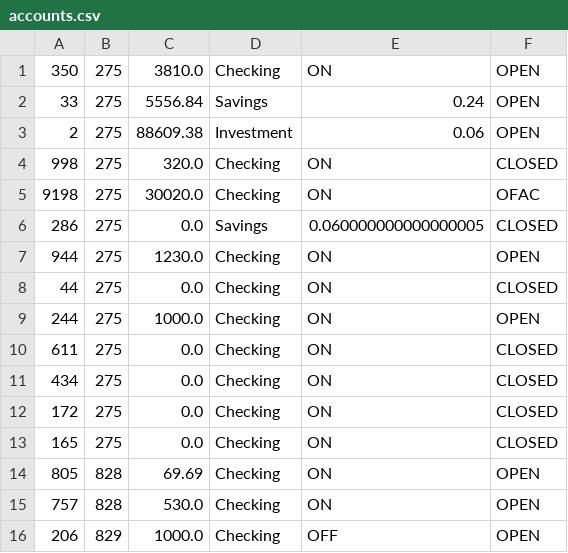
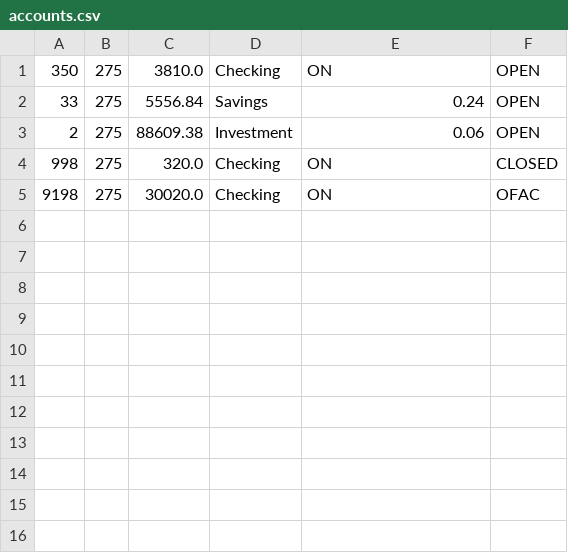
Before and after one commit to Zipcoder/CR-MesoLabs-OOP-BankAccountManager, a CSV file: data/accounts.csv, drawn as a sheet.

Commit message:
data

```diff
--- a/data/accounts.csv
+++ b/data/accounts.csv
@@ -5,12 +5 @@
 "9198","275","30020.0","Checking","ON","OFAC"
-"286","275","0.0","Savings","0.060000000000000005","CLOSED"
-"944","275","1230.0","Checking","ON","OPEN"
-"44","275","0.0","Checking","ON","CLOSED"
-"244","275","1000.0","Checking","ON","OPEN"
-"611","275","0.0","Checking","ON","CLOSED"
-"434","275","0.0","Checking","ON","CLOSED"
-"172","275","0.0","Checking","ON","CLOSED"
-"165","275","0.0","Checking","ON","CLOSED"
-"805","828","69.69","Checking","ON","OPEN"
-"757","828","530.0","Checking","ON","OPEN"
-"206","829","1000.0","Checking","OFF","OPEN"
```
Also changed, not shown: 3 other files.
